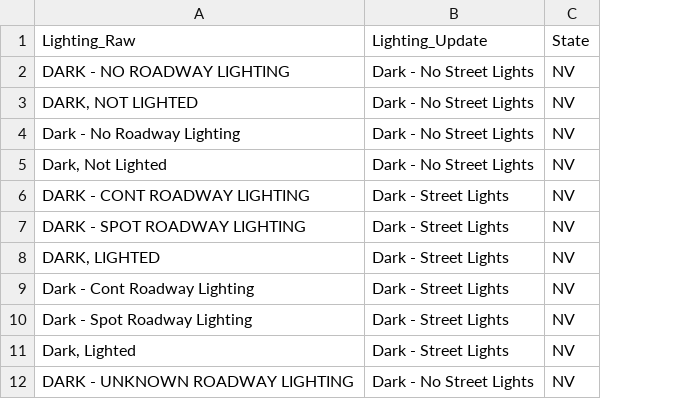
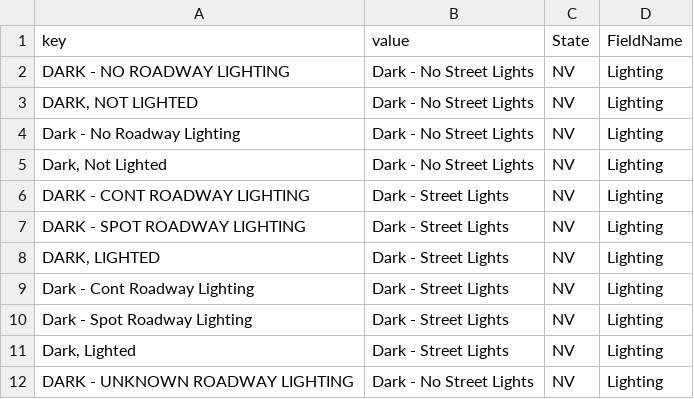
Before and after one commit to trpa-agency/Transportation, a CSV file: CrashData/Engineering/LookupLists/Lighting_Lookup.csv, drawn as a sheet; only a part is shown; removed rows and columns are numbered as before the commit, all else as after; the diff names each change by its address in the sheet, - before the commit and + after, or states it on an @@ line.

Commit message:
Updated lookuplists

```diff
--- a/CrashData/Engineering/LookupLists/Lighting_Lookup.csv
+++ b/CrashData/Engineering/LookupLists/Lighting_Lookup.csv
+column D, rows 2-12: all Lighting
-row 1: Lighting_Raw | Lighting_Update | State
+row 1: key | value | State | FieldName
```
Also changed, not shown: CrashData/Engineering/LookupLists/RoadSurface_Lookup.csv, CrashData/Engineering/LookupLists/Weather_Lookup.csv, 3 other files.
